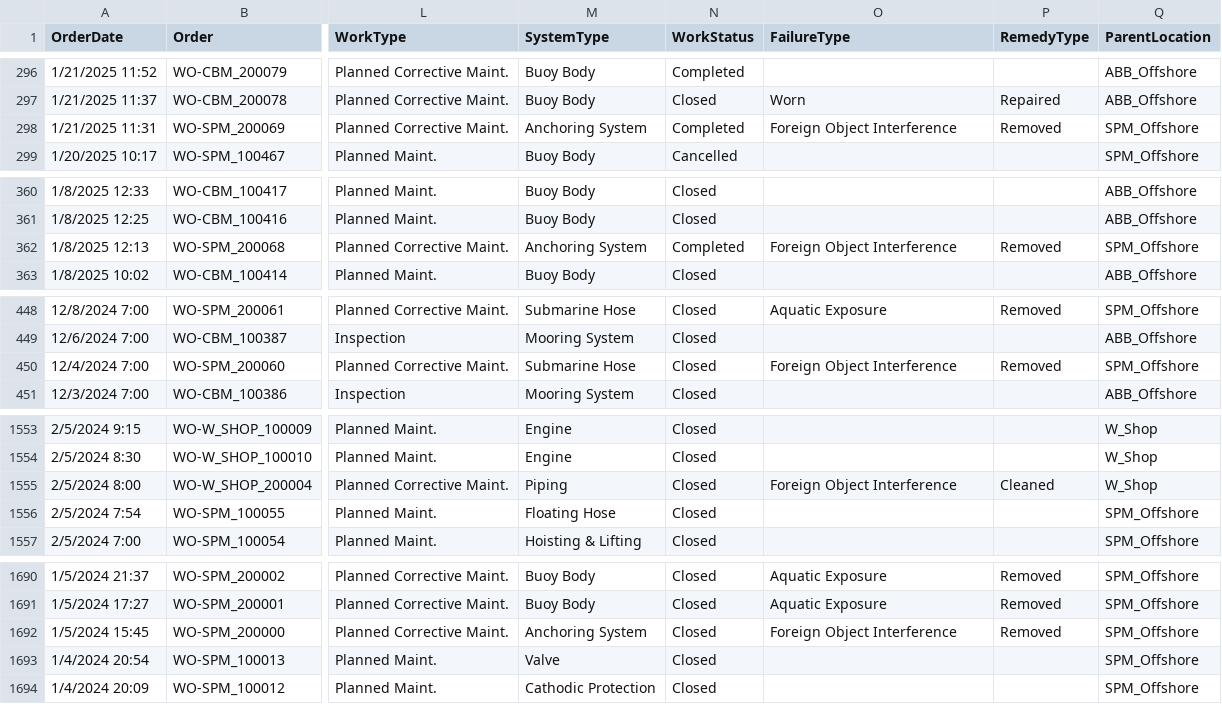
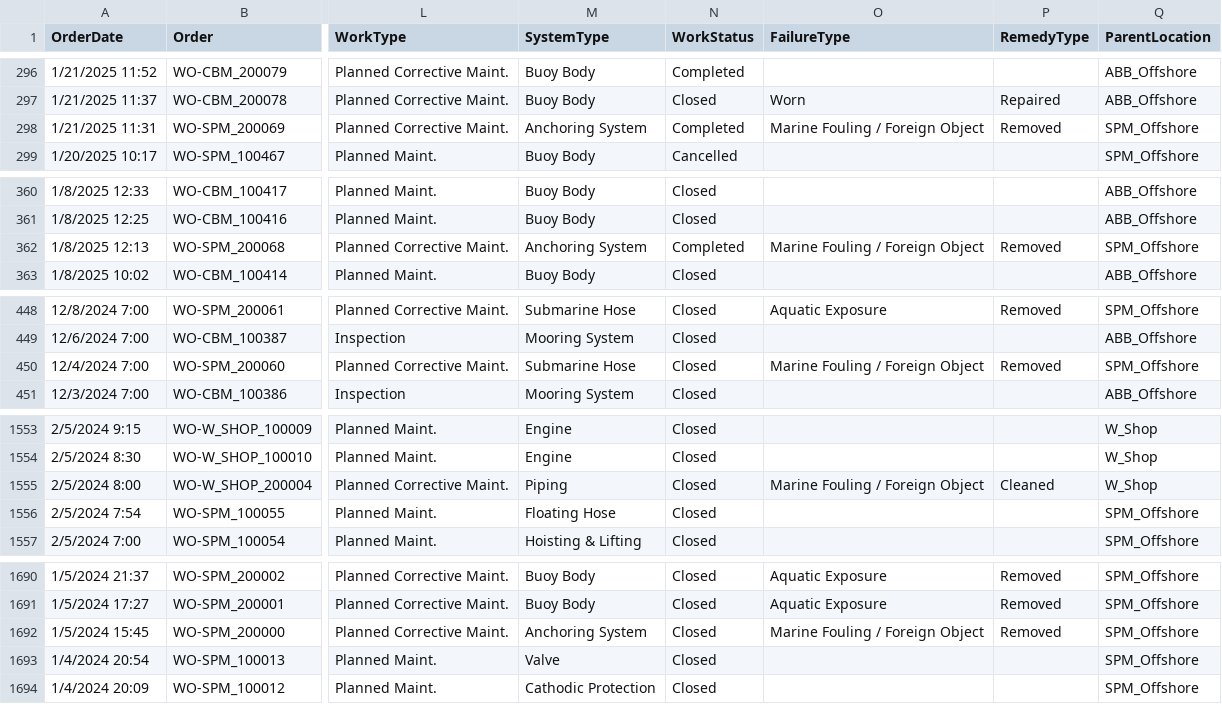
Before and after one commit to Roskobby/maintenance_dashboard, a CSV file: Asset Work History.csv, drawn as a sheet; only a part is shown, gaps mark what is left out; the diff covers the shown part only; the diff names each change by its address in the sheet, - before the commit and + after, or states it on an @@ line.

```diff
--- a/Asset Work History.csv
+++ b/Asset Work History.csv
-O298 (FailureType): Foreign Object Interference
+O298 (FailureType): Marine Fouling / Foreign Object
-O362 (FailureType): Foreign Object Interference
+O362 (FailureType): Marine Fouling / Foreign Object
-O450 (FailureType): Foreign Object Interference
+O450 (FailureType): Marine Fouling / Foreign Object
-O1555 (FailureType): Foreign Object Interference
+O1555 (FailureType): Marine Fouling / Foreign Object
-O1692 (FailureType): Foreign Object Interference
+O1692 (FailureType): Marine Fouling / Foreign Object
```
Also changed, not shown: 24 edited cells elsewhere in this file, 1 other file.
